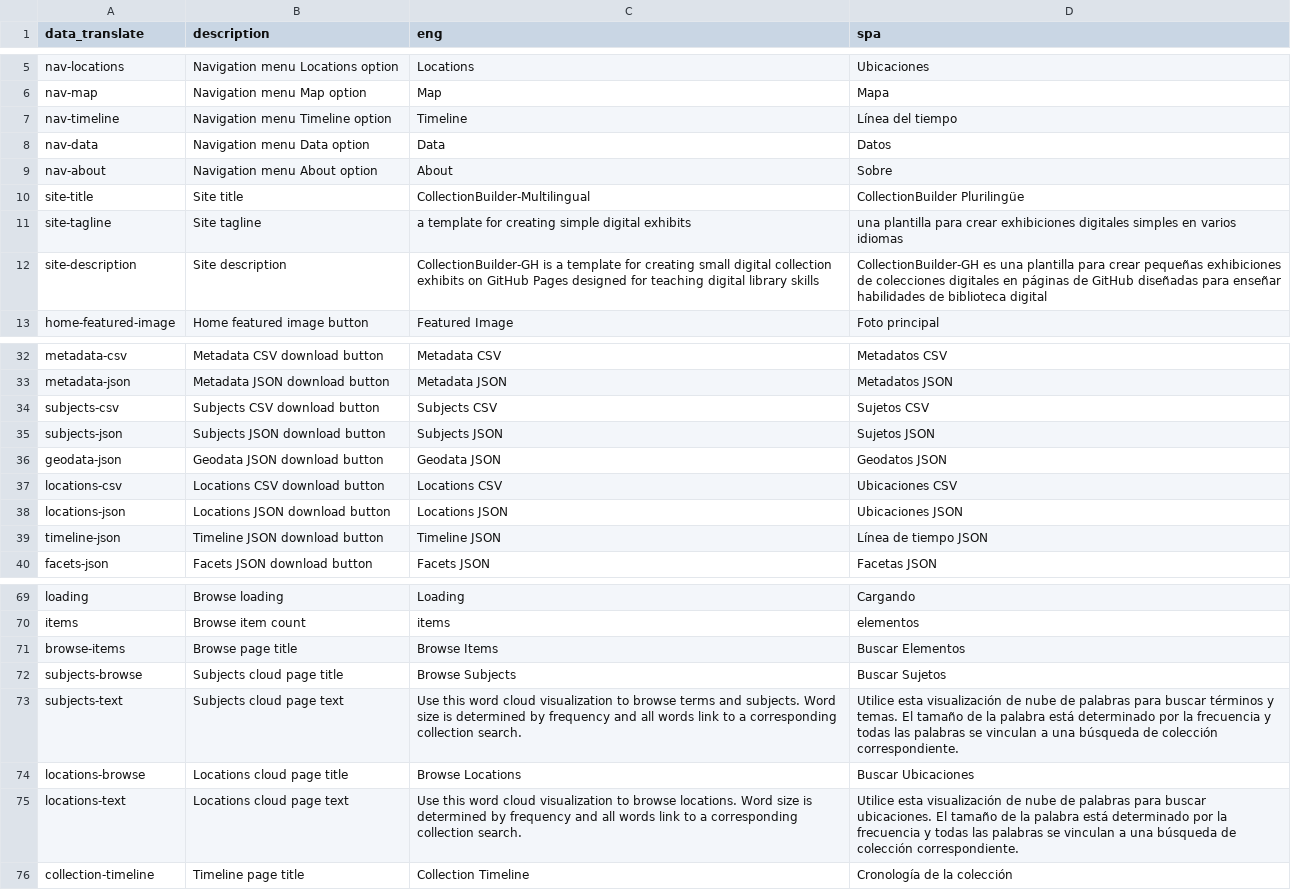
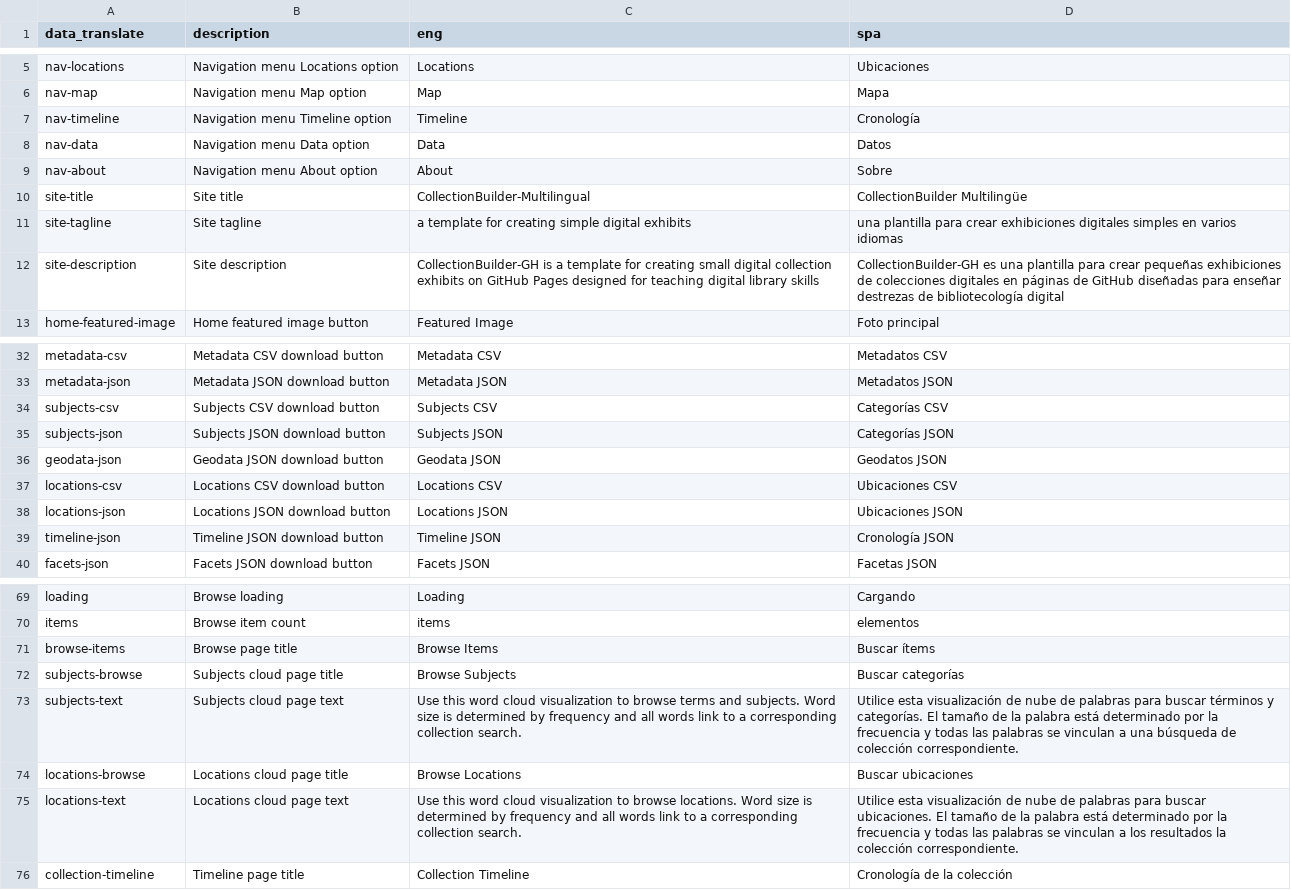
Before and after one commit to owikle/cb-multilingual, a CSV file: _data/config-translation.csv, drawn as a sheet; only a part is shown, gaps mark what is left out; the diff covers the shown part only.

```diff
--- a/_data/config-translation.csv
+++ b/_data/config-translation.csv
@@ -6,8 +6,8 @@ nav-locations,Navigation menu Locations option,Locations,Ubicaciones
 nav-map,Navigation menu Map option,Map,Mapa
-nav-timeline,Navigation menu Timeline option,Timeline,Línea del tiempo
+nav-timeline,Navigation menu Timeline option,Timeline,Cronología
 nav-data,Navigation menu Data option,Data,Datos
 nav-about,Navigation menu About option,About,Sobre
-site-title,Site title,CollectionBuilder-Multilingual,CollectionBuilder Plurilingüe
+site-title,Site title,CollectionBuilder-Multilingual,CollectionBuilder Multilingüe
 site-tagline,Site tagline,a template for creating simple digital exhibits,una plantilla para crear exhibiciones digitales simples en varios idiomas
-site-description,Site description,CollectionBuilder-GH is a template for creating small digital collection exhibits on GitHub Pages designed for teaching digital library skills,CollectionBuilder-GH es una plantilla para crear pequeñas exhibiciones de colecciones digitales en páginas de GitHub diseñadas para enseñar habilidades de biblioteca digital
+site-description,Site description,CollectionBuilder-GH is a template for creating small digital collection exhibits on GitHub Pages designed for teaching digital library skills,CollectionBuilder-GH es una plantilla para crear pequeñas exhibiciones de colecciones digitales en páginas de GitHub diseñadas para enseñar destrezas de bibliotecología digital
 home-featured-image,Home featured image button,Featured Image,Foto principal
@@ -33,4 +33,4 @@ metadata-csv,Metadata CSV download button,Metadata CSV,Metadatos CSV
 metadata-json,Metadata JSON download button,Metadata JSON,Metadatos JSON
-subjects-csv,Subjects CSV download button,Subjects CSV,Sujetos CSV
-subjects-json,Subjects JSON download button,Subjects JSON,Sujetos JSON
+subjects-csv,Subjects CSV download button,Subjects CSV,Categorías CSV
+subjects-json,Subjects JSON download button,Subjects JSON,Categorías JSON
 geodata-json,Geodata JSON download button,Geodata JSON,Geodatos JSON
@@ -38,3 +38,3 @@ locations-csv,Locations CSV download button,Locations CSV,Ubicaciones CSV
 locations-json,Locations JSON download button,Locations JSON,Ubicaciones JSON
-timeline-json,Timeline JSON download button,Timeline JSON,Línea de tiempo JSON
+timeline-json,Timeline JSON download button,Timeline JSON,Cronología JSON
 facets-json,Facets JSON download button,Facets JSON,Facetas JSON
@@ -70,7 +70,7 @@ loading,Browse loading,Loading,Cargando
 items,Browse item count,items,elementos
-browse-items,Browse page title,Browse Items,Buscar Elementos
-subjects-browse,Subjects cloud page title,Browse Subjects,Buscar Sujetos
-subjects-text,Subjects cloud page text,Use this word cloud visualization to browse terms and subjects. Word size is determined by frequency and all words link to a corresponding collection search.,Utilice esta visualización de nube de palabras para buscar términos y temas. El tamaño de la palabra está determinado por la frecuencia y todas las palabras se vinculan a una búsqueda de colección correspondiente.
-locations-browse,Locations cloud page title,Browse Locations,Buscar Ubicaciones
-locations-text,Locations cloud page text,Use this word cloud visualization to browse locations. Word size is determined by frequency and all words link to a corresponding collection search.,Utilice esta visualización de nube de palabras para buscar ubicaciones. El tamaño de la palabra está determinado por la frecuencia y todas las palabras se vinculan a una búsqueda de colección correspondiente.
+browse-items,Browse page title,Browse Items,Buscar ítems
+subjects-browse,Subjects cloud page title,Browse Subjects,Buscar categorías
+subjects-text,Subjects cloud page text,Use this word cloud visualization to browse terms and subjects. Word size is determined by frequency and all words link to a corresponding collection search.,Utilice esta visualización de nube de palabras para buscar términos y categorías. El tamaño de la palabra está determinado por la frecuencia y todas las palabras se vinculan a una búsqueda de colección correspondiente.
+locations-browse,Locations cloud page title,Browse Locations,Buscar ubicaciones
+locations-text,Locations cloud page text,Use this word cloud visualization to browse locations. Word size is determined by frequency and all words link to a corresponding collection search.,Utilice esta visualización de nube de palabras para buscar ubicaciones. El tamaño de la palabra está determinado por la frecuencia y todas las palabras se vinculan a los resultados la colección correspondiente.
 collection-timeline,Timeline page title,Collection Timeline,Cronología de la colección
```
Also changed, not shown: 11 edited cells elsewhere in this file.
